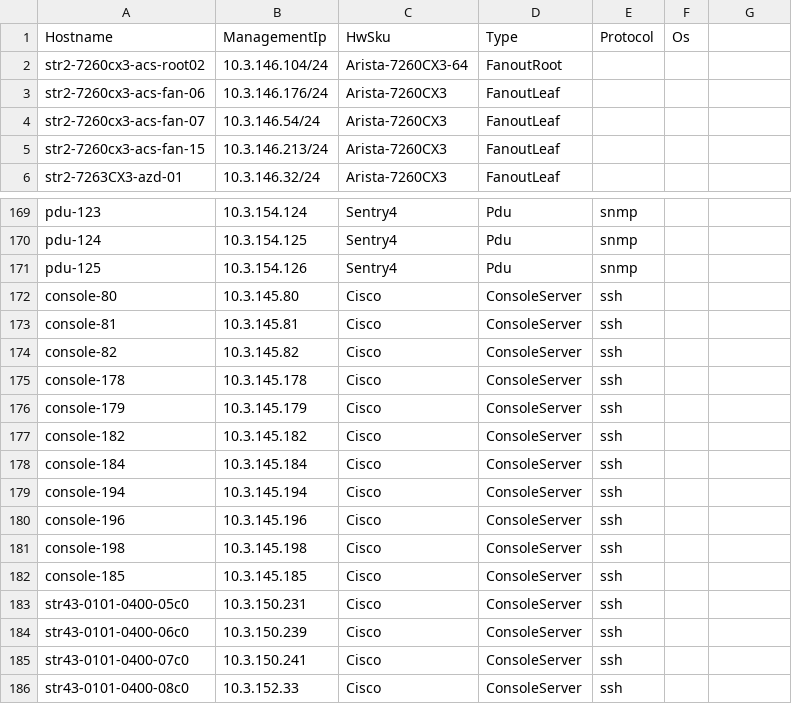
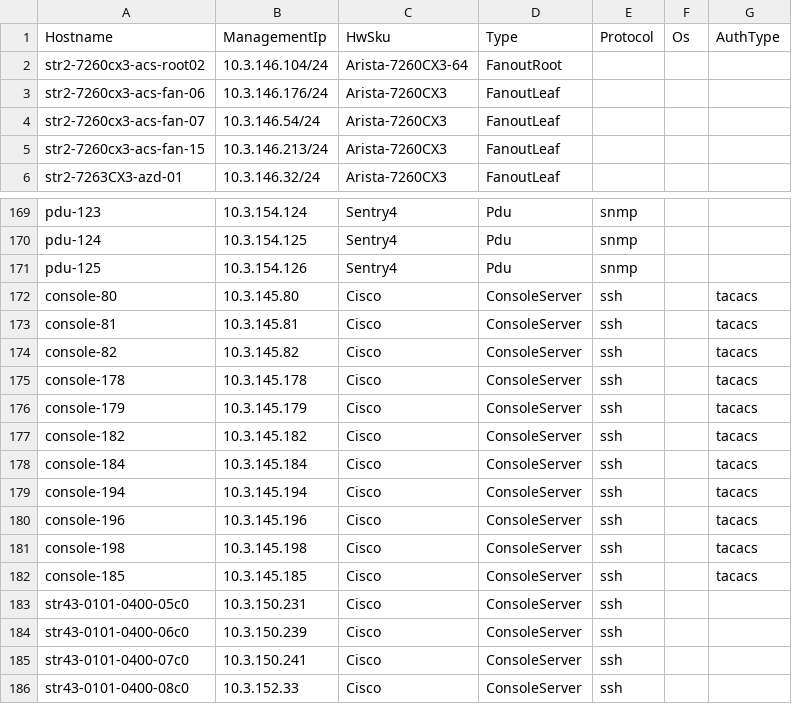
Before and after one commit to lipxu/sonic-mgmt-lipxu-fork, a CSV file: ansible/files/sonic_str2_devices.csv, drawn as a sheet; only a part is shown, gaps mark what is left out.

```diff
--- a/ansible/files/sonic_str2_devices.csv
+++ b/ansible/files/sonic_str2_devices.csv
@@ -1,2 +1,2 @@
-Hostname,ManagementIp,HwSku,Type,Protocol,Os
+Hostname,ManagementIp,HwSku,Type,Protocol,Os,AuthType
 str2-7260cx3-acs-root02,10.3.146.104/24,Arista-7260CX3-64,FanoutRoot,,
@@ -171,13 +171,13 @@ pdu-124,10.3.154.125,Sentry4,Pdu,snmp,
 pdu-125,10.3.154.126,Sentry4,Pdu,snmp,
-console-80,10.3.145.80,Cisco,ConsoleServer,ssh,
-console-81,10.3.145.81,Cisco,ConsoleServer,ssh,
-console-82,10.3.145.82,Cisco,ConsoleServer,ssh,
-console-178,10.3.145.178,Cisco,ConsoleServer,ssh,
-console-179,10.3.145.179,Cisco,ConsoleServer,ssh,
-console-182,10.3.145.182,Cisco,ConsoleServer,ssh,
-console-184,10.3.145.184,Cisco,ConsoleServer,ssh,
-console-194,10.3.145.194,Cisco,ConsoleServer,ssh,
-console-196,10.3.145.196,Cisco,ConsoleServer,ssh,
-console-198,10.3.145.198,Cisco,ConsoleServer,ssh,
-console-185,10.3.145.185,Cisco,ConsoleServer,ssh,
+console-80,10.3.145.80,Cisco,ConsoleServer,ssh,,tacacs
+console-81,10.3.145.81,Cisco,ConsoleServer,ssh,,tacacs
+console-82,10.3.145.82,Cisco,ConsoleServer,ssh,,tacacs
+console-178,10.3.145.178,Cisco,ConsoleServer,ssh,,tacacs
+console-179,10.3.145.179,Cisco,ConsoleServer,ssh,,tacacs
+console-182,10.3.145.182,Cisco,ConsoleServer,ssh,,tacacs
+console-184,10.3.145.184,Cisco,ConsoleServer,ssh,,tacacs
+console-194,10.3.145.194,Cisco,ConsoleServer,ssh,,tacacs
+console-196,10.3.145.196,Cisco,ConsoleServer,ssh,,tacacs
+console-198,10.3.145.198,Cisco,ConsoleServer,ssh,,tacacs
+console-185,10.3.145.185,Cisco,ConsoleServer,ssh,,tacacs
 str43-0101-0400-05c0,10.3.150.231,Cisco,ConsoleServer,ssh,
```
Also changed, not shown: ansible/files/sonic_str3_devices.csv, ansible/files/sonic_str5_devices.csv, 37 other files.
